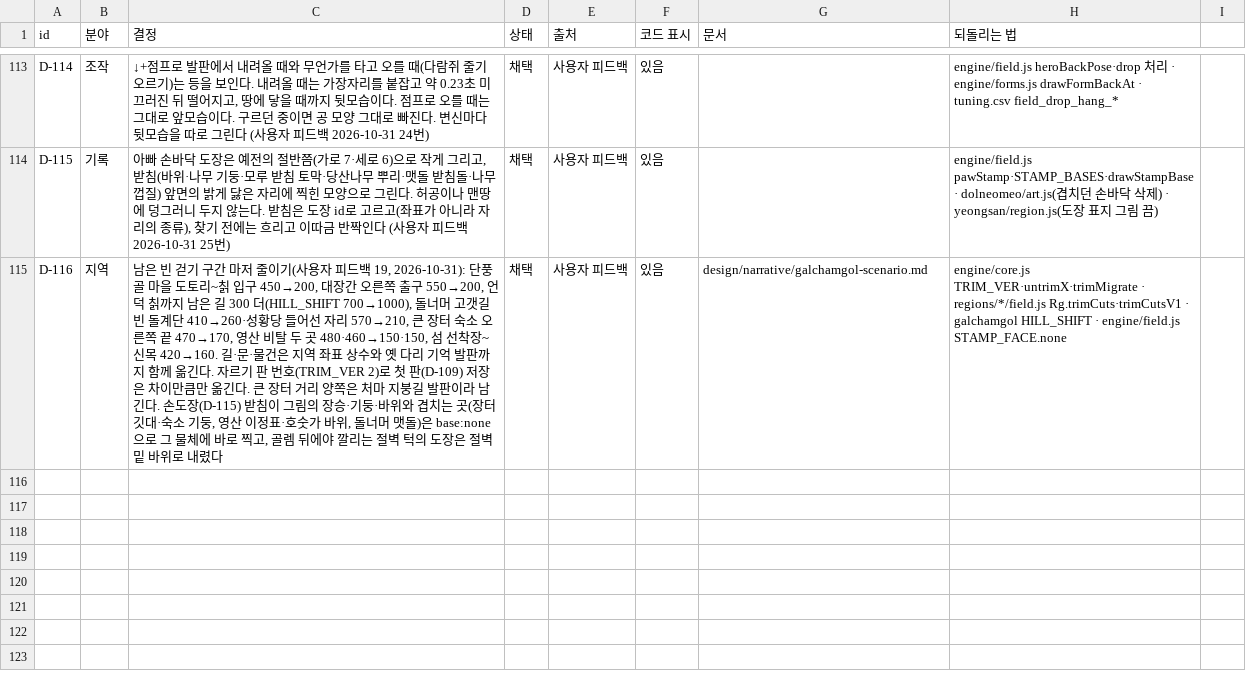
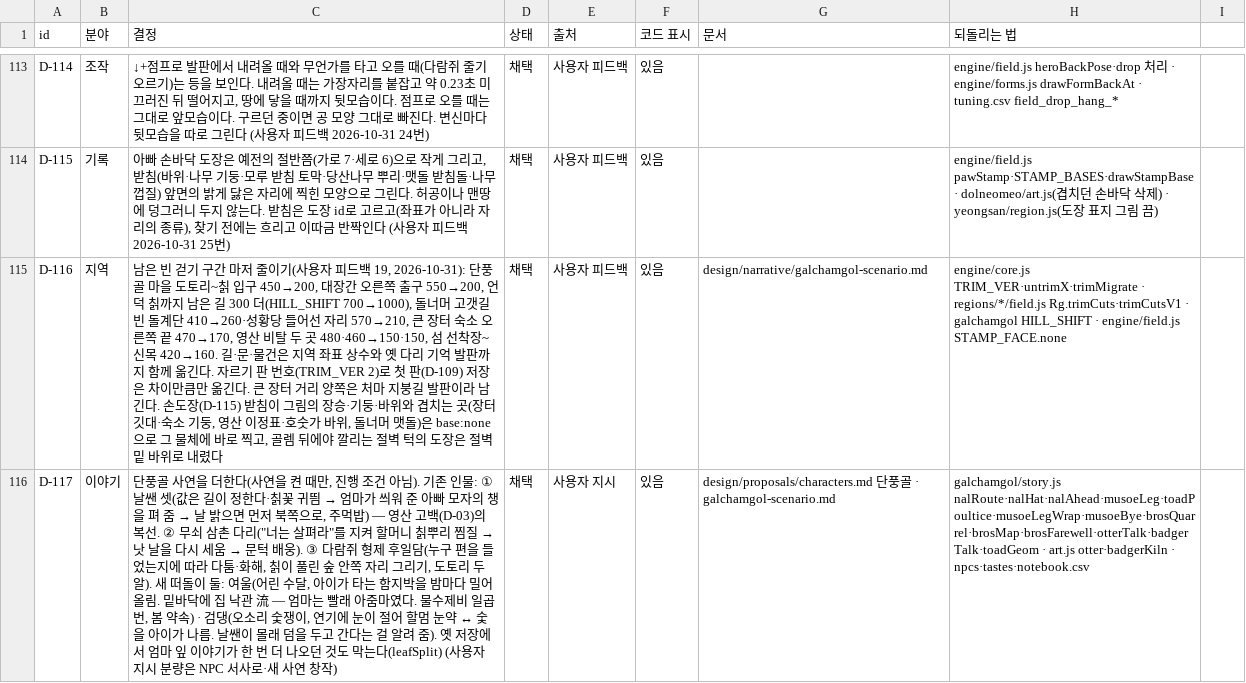
Before and after one commit to MATTTTJ/PACKOON, a CSV file: design/data/decisions.csv, drawn as a sheet; only a part is shown, gaps mark what is left out; the diff names each change by its address in the sheet, - before the commit and + after, or states it on an @@ line.

```diff
--- a/design/data/decisions.csv
+++ b/design/data/decisions.csv
+row 116: D-117 | 이야기 | 단풍골 사연을 더한다(사연을 켠 때만, 진행 조건 아님). 기존 인물: ① 날쌘 셋(값은 길이 정한다·칡꽃 귀띔 → 엄마가 씌워 준 아빠 모자의 챙을 펴 줌 → 날 밝으면 먼저 북쪽으로, 주먹밥) — 영산 고백(D-03)의 복선. ② 무쇠 삼촌 다리("너는 살펴라"를 지켜 할머니 칡뿌리 찜질 → 낫 날을 다시 세움 → 문턱 배웅). ③ 다람쥐 형제 후일담(누구 편을 들었는지에 따라 다툼·화해, 칡이 풀린 숲 안쪽 자리 그리기, 도토리 두 알). 새 떠돌이 둘: 여울(어린 수달, 아이가 타는 함지박을 밤마다 밀어 올림. 밑바닥에 집 낙관 流 — 엄마는 빨래 아줌마였다. 물수제비 일곱 번, 봄 약속) · 검댕(오소리 숯쟁이, 연기에 눈이 절어 할멈 눈약 ↔ 숯을 아이가 나름. 날쌘이 몰래 덤을 두고 간다는 걸 알려 줌). 옛 저장에서 엄마 잎 이야기가 한 번 더 나오던 것도 막는다(leafSplit) (사용자 지시 분량은 NPC 서사로·새 사연 창작) | 채택 | 사용자 지시 | 있음 | design/proposals/characters.md 단풍골 · galchamgol-scenario.md | galchamgol/story.js nalRoute·nalHat·nalAhead·musoeLeg·toadPoultice·musoeLegWrap·musoeBye·brosQuarrel·brosMap·brosFarewell·otterTalk·badgerTalk·toadGeom · art.js otter·badgerKiln · npcs·tastes·notebook.csv
```
Also changed, not shown: design/data/notebook.csv, design/data/npcs.csv, 7 other files.
